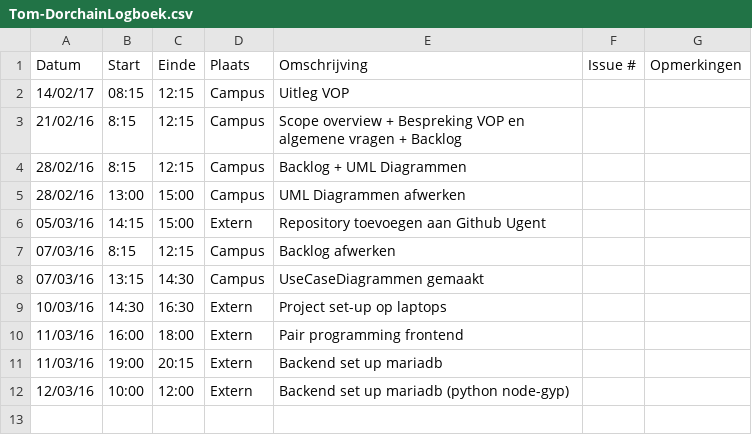
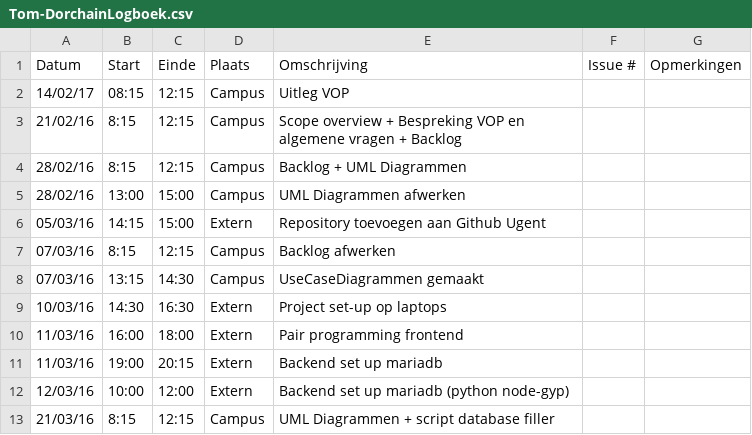
Before and after one commit to Carnewal/pozyx-03, a CSV file: Tom-DorchainLogboek.csv, drawn as a sheet.

Commit message:
Update Tom-DorchainLogboek.csv

```diff
--- a/Tom-DorchainLogboek.csv
+++ b/Tom-DorchainLogboek.csv
@@ -12 +12,2 @@ Datum,Start,Einde,Plaats,Omschrijving,Issue #,Opmerkingen
 12/03/16,10:00,12:00,Extern, Backend set up mariadb (python node-gyp),,
+21/03/16,8:15,12:15,Campus, UML Diagrammen + script database filler,,
```
